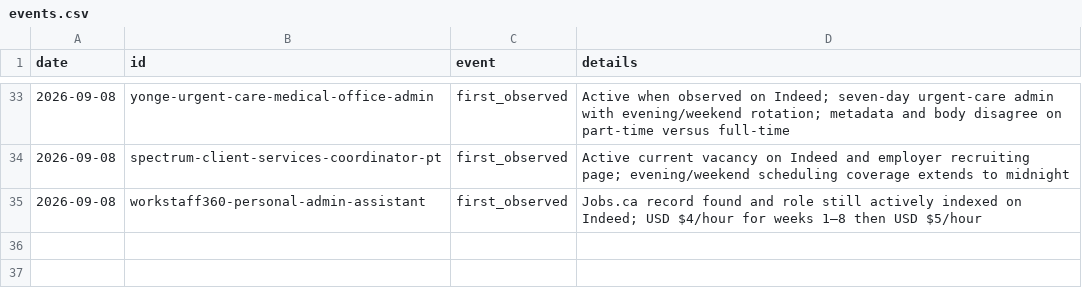
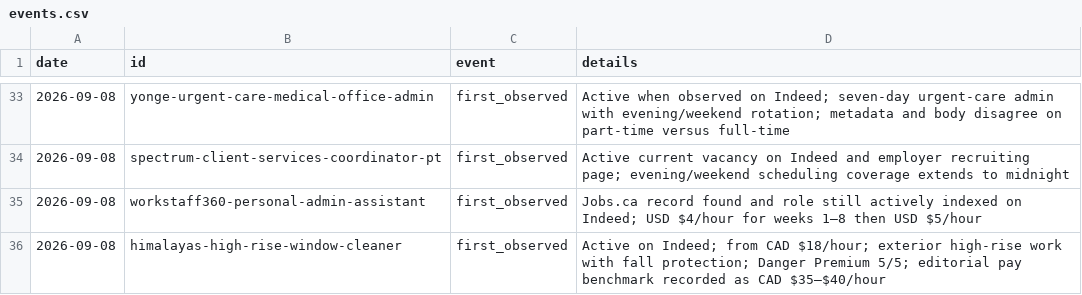
Before and after one commit to teamleaderleo/Horrendous-Jobs, a CSV file: tracking/events.csv, drawn as a sheet; only a part is shown, gaps mark what is left out.

Commit message:
Log Himalayas danger specimen observation

```diff
--- a/tracking/events.csv
+++ b/tracking/events.csv
@@ -35 +35,2 @@ date,id,event,details
 2026-09-08,workstaff360-personal-admin-assistant,first_observed,"Jobs.ca record found and role still actively indexed on Indeed; USD $4/hour for weeks 1–8 then USD $5/hour"
+2026-09-08,himalayas-high-rise-window-cleaner,first_observed,"Active on Indeed; from CAD $18/hour; exterior high-rise work with fall protection; Danger Premium 5/5; editorial pay benchmark recorded as CAD $35–$40/hour"
```
